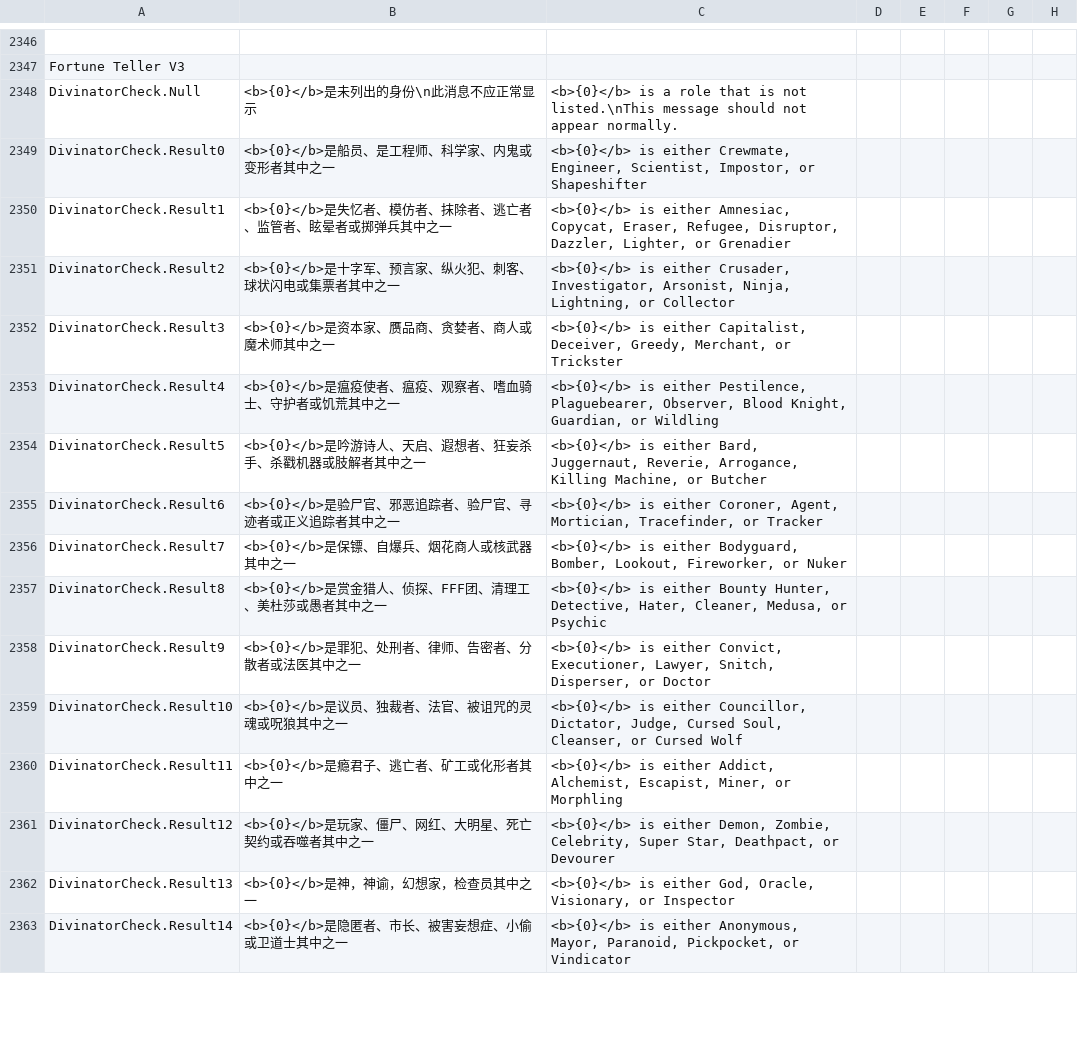
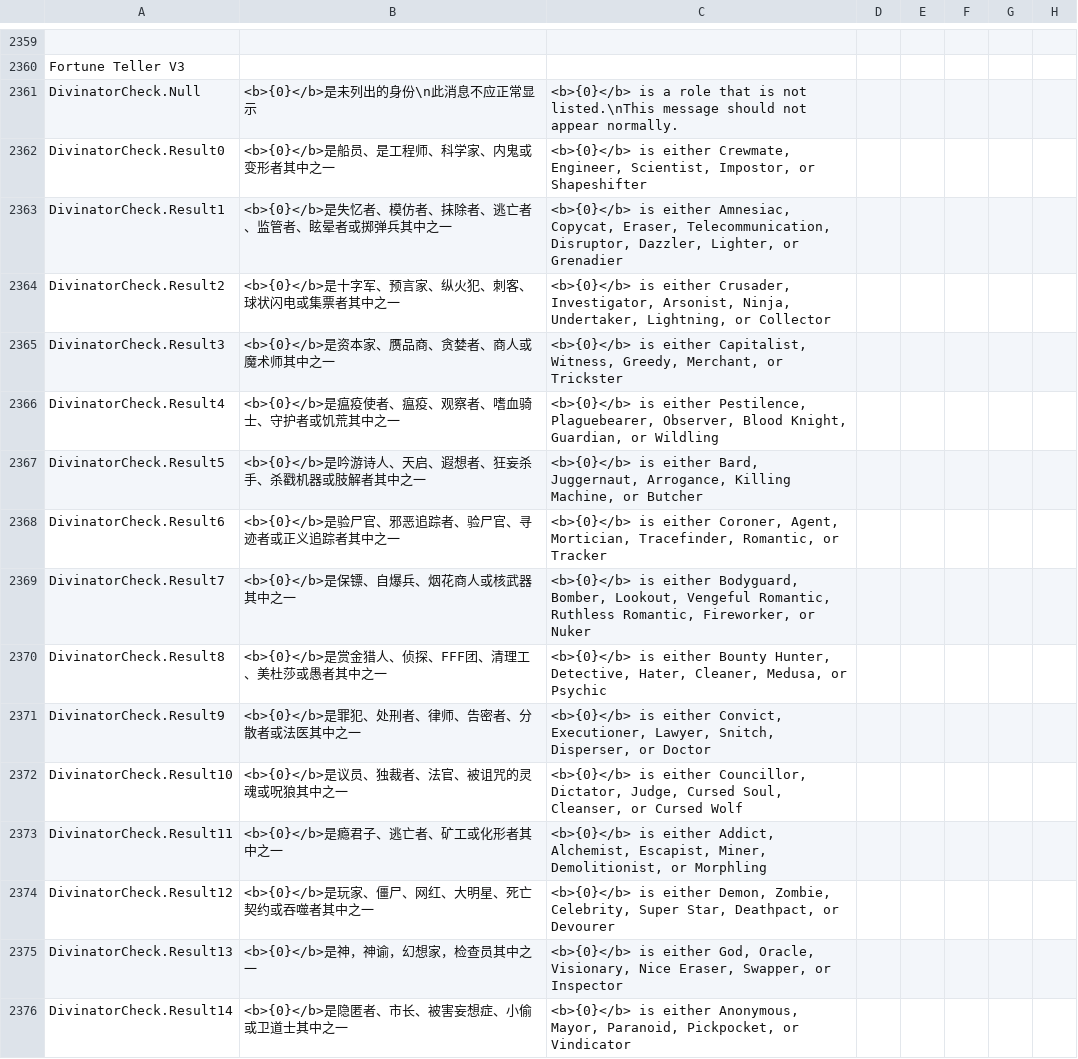
Before and after one commit to Gurge44/EndlessHostRoles, a CSV file: Resources/String.csv, drawn as a sheet; only a part is shown, gaps mark what is left out; the diff covers the shown part only.

```diff
--- a/Resources/String.csv
+++ b/Resources/String.csv
@@ -2350,9 +2363,9 @@
 "DivinatorCheck.Result0","<b>{0}</b>是船员、是工程师、科学家、内鬼或变形者其中之一","<b>{0}</b> is either Crewmate, Engineer, Scientist, Impostor, or Shapeshifter","","",""
-"DivinatorCheck.Result1","<b>{0}</b>是失忆者、模仿者、抹除者、逃亡者、监管者、眩晕者或掷弹兵其中之一","<b>{0}</b> is either Amnesiac, Copycat, Eraser, Refugee, Disruptor, Dazzler, Lighter, or Grenadier","","",""
-"DivinatorCheck.Result2","<b>{0}</b>是十字军、预言家、纵火犯、刺客、球状闪电或集票者其中之一","<b>{0}</b> is either Crusader, Investigator, Arsonist, Ninja, Lightning, or Collector","","",""
-"DivinatorCheck.Result3","<b>{0}</b>是资本家、赝品商、贪婪者、商人或魔术师其中之一","<b>{0}</b> is either Capitalist, Deceiver, Greedy, Merchant, or Trickster","","",""
+"DivinatorCheck.Result1","<b>{0}</b>是失忆者、模仿者、抹除者、逃亡者、监管者、眩晕者或掷弹兵其中之一","<b>{0}</b> is either Amnesiac, Copycat, Eraser, Telecommunication, Disruptor, Dazzler, Lighter, or Grenadier","","",""
+"DivinatorCheck.Result2","<b>{0}</b>是十字军、预言家、纵火犯、刺客、球状闪电或集票者其中之一","<b>{0}</b> is either Crusader, Investigator, Arsonist, Ninja, Undertaker, Lightning, or Collector","","",""
+"DivinatorCheck.Result3","<b>{0}</b>是资本家、赝品商、贪婪者、商人或魔术师其中之一","<b>{0}</b> is either Capitalist, Witness, Greedy, Merchant, or Trickster","","",""
 "DivinatorCheck.Result4","<b>{0}</b>是瘟疫使者、瘟疫、观察者、嗜血骑士、守护者或饥荒其中之一","<b>{0}</b> is either Pestilence, Plaguebearer, Observer, Blood Knight, Guardian, or Wildling","","",""
-"DivinatorCheck.Result5","<b>{0}</b>是吟游诗人、天启、遐想者、狂妄杀手、杀戳机器或肢解者其中之一","<b>{0}</b> is either Bard, Juggernaut, Reverie, Arrogance, Killing Machine, or Butcher","","",""
-"DivinatorCheck.Result6","<b>{0}</b>是验尸官、邪恶追踪者、验尸官、寻迹者或正义追踪者其中之一","<b>{0}</b> is either Coroner, Agent, Mortician, Tracefinder, or Tracker","","",""
-"DivinatorCheck.Result7","<b>{0}</b>是保镖、自爆兵、烟花商人或核武器其中之一","<b>{0}</b> is either Bodyguard, Bomber, Lookout, Fireworker, or Nuker","","",""
+"DivinatorCheck.Result5","<b>{0}</b>是吟游诗人、天启、遐想者、狂妄杀手、杀戳机器或肢解者其中之一","<b>{0}</b> is either Bard, Juggernaut, Arrogance, Killing Machine, or Butcher","","",""
+"DivinatorCheck.Result6","<b>{0}</b>是验尸官、邪恶追踪者、验尸官、寻迹者或正义追踪者其中之一","<b>{0}</b> is either Coroner, Agent, Mortician, Tracefinder, Romantic, or Tracker","","",""
+"DivinatorCheck.Result7","<b>{0}</b>是保镖、自爆兵、烟花商人或核武器其中之一","<b>{0}</b> is either Bodyguard, Bomber, Lookout, Vengeful Romantic, Ruthless Romantic, Fireworker, or Nuker","","",""
 "DivinatorCheck.Result8","<b>{0}</b>是赏金猎人、侦探、FFF团、清理工、美杜莎或愚者其中之一","<b>{0}</b> is either Bounty Hunter, Detective, Hater, Cleaner, Medusa, or Psychic","","",""
@@ -2360,5 +2373,5 @@
 "DivinatorCheck.Result10","<b>{0}</b>是议员、独裁者、法官、被诅咒的灵魂或呪狼其中之一","<b>{0}</b> is either Councillor, Dictator, Judge, Cursed Soul, Cleanser, or Cursed Wolf","","",""
-"DivinatorCheck.Result11","<b>{0}</b>是瘾君子、逃亡者、矿工或化形者其中之一","<b>{0}</b> is either Addict, Alchemist, Escapist, Miner, or Morphling","","",""
+"DivinatorCheck.Result11","<b>{0}</b>是瘾君子、逃亡者、矿工或化形者其中之一","<b>{0}</b> is either Addict, Alchemist, Escapist, Miner, Demolitionist, or Morphling","","",""
 "DivinatorCheck.Result12","<b>{0}</b>是玩家、僵尸、网红、大明星、死亡契约或吞噬者其中之一","<b>{0}</b> is either Demon, Zombie, Celebrity, Super Star, Deathpact, or Devourer","","",""
-"DivinatorCheck.Result13","<b>{0}</b>是神，神谕，幻想家，检查员其中之一","<b>{0}</b> is either God, Oracle, Visionary, or Inspector","","",""
+"DivinatorCheck.Result13","<b>{0}</b>是神，神谕，幻想家，检查员其中之一","<b>{0}</b> is either God, Oracle, Visionary, Nice Eraser, Swapper, or Inspector","","",""
 "DivinatorCheck.Result14","<b>{0}</b>是隐匿者、市长、被害妄想症、小偷或卫道士其中之一","<b>{0}</b> is either Anonymous, Mayor, Paranoid, Pickpocket, or Vindicator","","",""
```
Also changed, not shown: 56 added rows and 27 edited cells elsewhere in this file, 3 other files.
